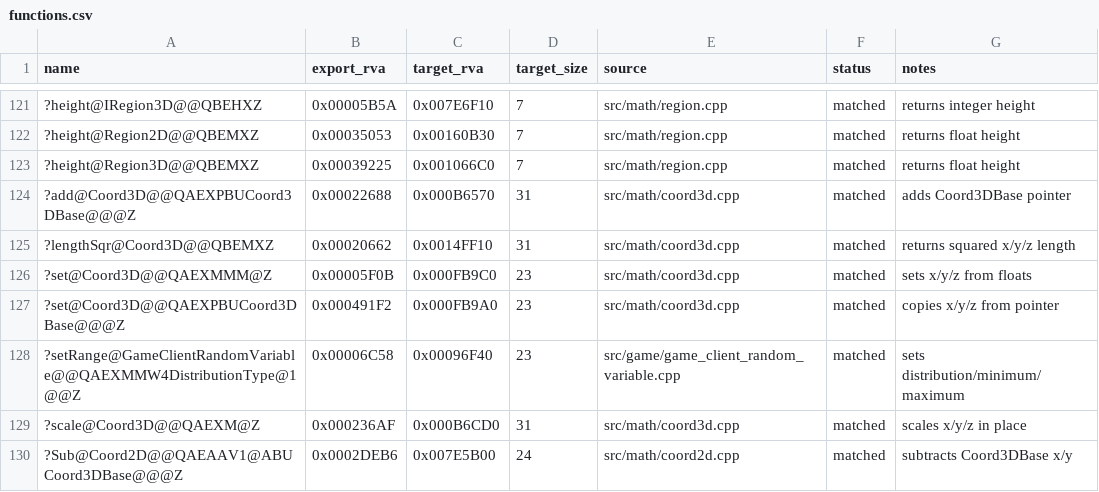
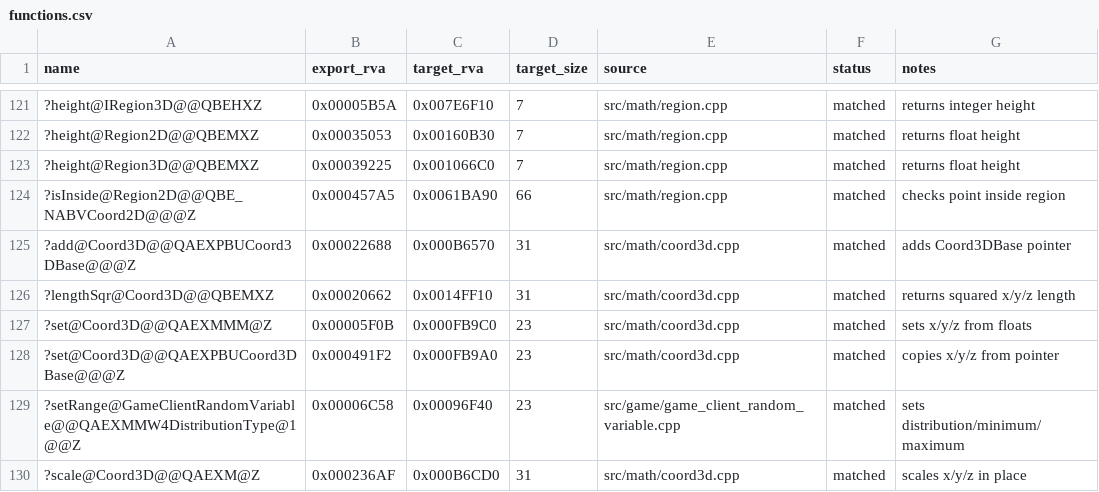
Before and after one commit to dginovker/Open-BFME, a CSV file: reverse/functions.csv, drawn as a sheet; only a part is shown, gaps mark what is left out; the shorter side is filled out with more unchanged rows.

Commit message:
Match Region2D inside predicate

```diff
--- a/reverse/functions.csv
+++ b/reverse/functions.csv
@@ -123,2 +123,3 @@ name,export_rva,target_rva,target_size,source,status,notes
 ?height@Region3D@@QBEMXZ,0x00039225,0x001066C0,7,src/math/region.cpp,matched,returns float height
+?isInside@Region2D@@QBE_NABVCoord2D@@@Z,0x000457A5,0x0061BA90,66,src/math/region.cpp,matched,checks point inside region
 ?add@Coord3D@@QAEXPBUCoord3DBase@@@Z,0x00022688,0x000B6570,31,src/math/coord3d.cpp,matched,adds Coord3DBase pointer
```
Also changed, not shown: 2 other files.
